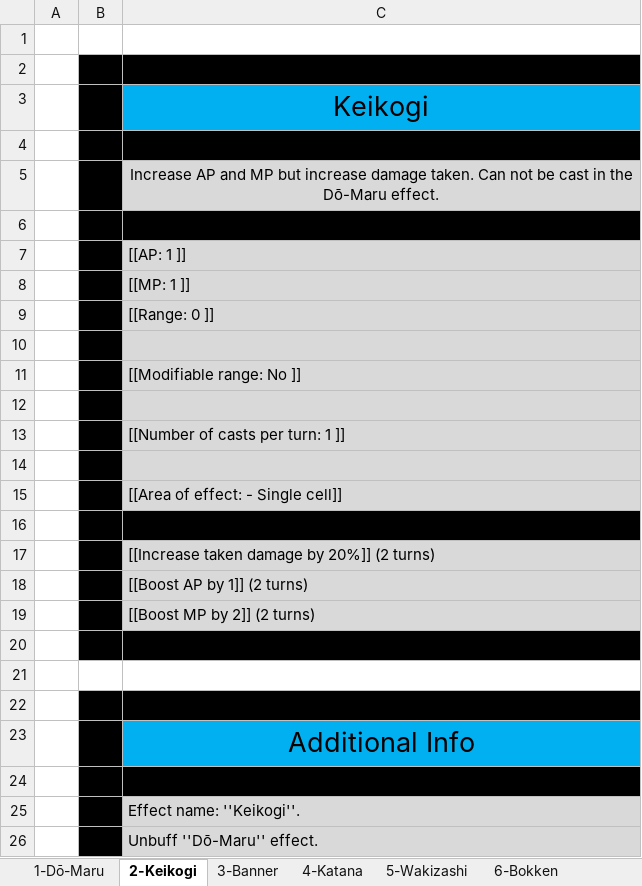
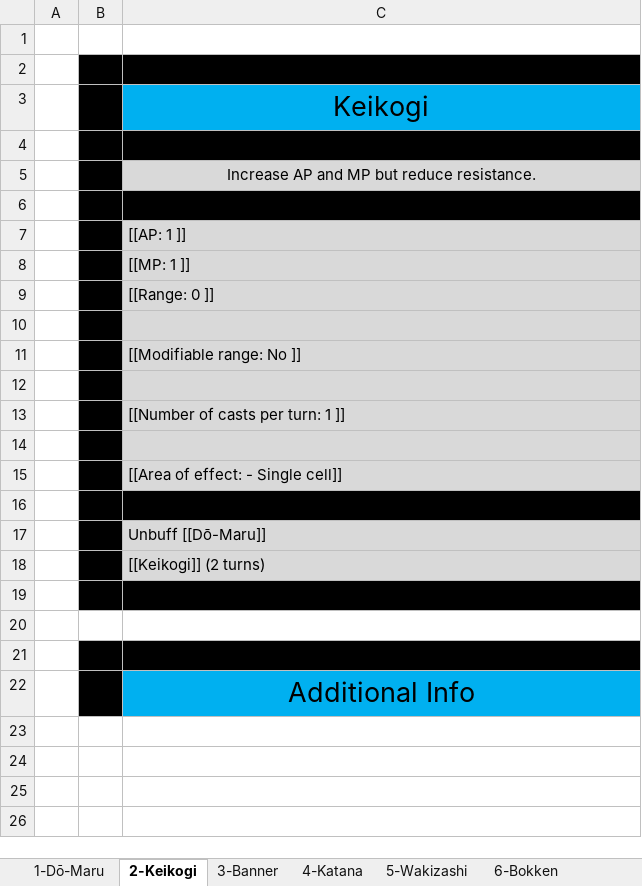
Before and after one commit to opachot/BattleForVoxturia, an Excel workbook: GameDesign/Class/_Done/8-Samurai/Documentation/SamuraiSkills.xlsx, sheet 2-Keikogi, drawn as a sheet; values as stored, in another font and other column widths than the file's, no borders; the diff names each change by its address in the sheet, - before the commit and + after, or states it on an @@ line.

```diff
--- a/GameDesign/Class/_Done/8-Samurai/Documentation/SamuraiSkills.xlsx (sheet 2-Keikogi)
+++ b/GameDesign/Class/_Done/8-Samurai/Documentation/SamuraiSkills.xlsx (sheet 2-Keikogi)
-C5: …MP but increase damage taken. Can not be cast in the Dō-Maru effect.
+C5: …MP but reduce resistance.
-C17: [[Increase taken damage by 20%]] (2 turns)
+C17: Unbuff [[Dō-Maru]]
-C18: [[Boost AP by 1]] (2 turns)
+C18: [[Keikogi]] (2 turns)
-row 19:  |  | [[Boost MP by 2]] (2 turns)
-row 24: (empty)
-row 25:  |  | Effect name: ''Keikogi''.
-row 26:  |  | Unbuff ''Dō-Maru'' effect.
```
Also changed, not shown: sheet 4-Katana, sheet 1-Dō-Maru, sheet 3-Banner, GameDesign/Class/_Done/3_Ninja/Documentation/NinjaSkills.xlsx, GameDesign/Stats_and_Effect_List.xlsx, 1 other file.
